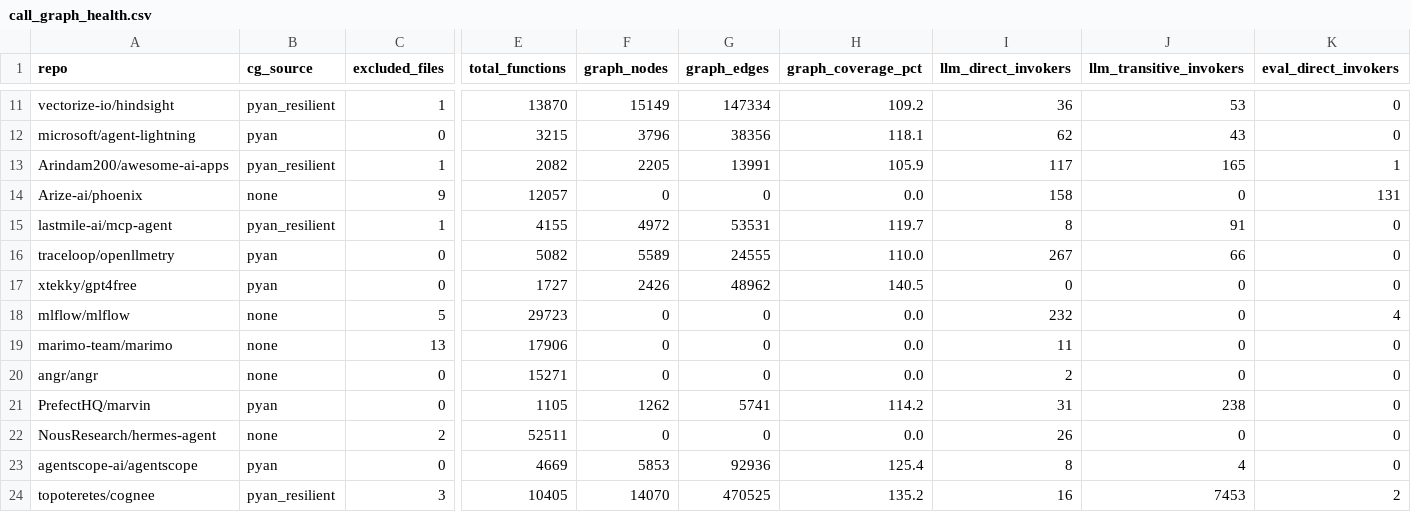
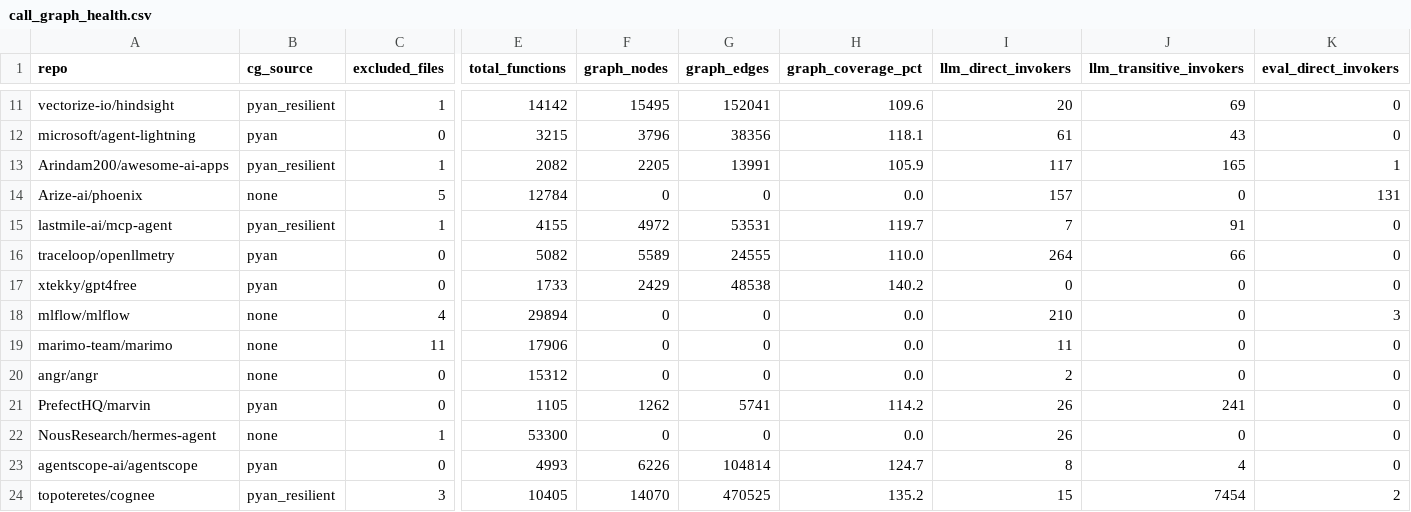
Before and after one commit to SethJonesIntern/GitHubSearch, a CSV file: pipeline/artifacts/call_graph_health.csv, drawn as a sheet; only a part is shown, gaps mark what is left out; the diff covers the shown part only; the diff names each change by its address in the sheet, - before the commit and + after, or states it on an @@ line.

```diff
--- a/pipeline/artifacts/call_graph_health.csv
+++ b/pipeline/artifacts/call_graph_health.csv
-E11 (total_functions): 13870
+E11 (total_functions): 14142
-F11 (graph_nodes): 15149
+F11 (graph_nodes): 15495
-G11 (graph_edges): 147334
+G11 (graph_edges): 152041
-H11 (graph_coverage_pct): 109.2
+H11 (graph_coverage_pct): 109.6
-I11 (llm_direct_invokers): 36
+I11 (llm_direct_invokers): 20
-J11 (llm_transitive_invokers): 53
+J11 (llm_transitive_invokers): 69
-I12 (llm_direct_invokers): 62
+I12 (llm_direct_invokers): 61
-C14 (excluded_files): 9
+C14 (excluded_files): 5
-E14 (total_functions): 12057
+E14 (total_functions): 12784
-I14 (llm_direct_invokers): 158
+I14 (llm_direct_invokers): 157
-I15 (llm_direct_invokers): 8
+I15 (llm_direct_invokers): 7
-I16 (llm_direct_invokers): 267
+I16 (llm_direct_invokers): 264
-E17 (total_functions): 1727
+E17 (total_functions): 1733
-F17 (graph_nodes): 2426
+F17 (graph_nodes): 2429
-G17 (graph_edges): 48962
+G17 (graph_edges): 48538
-H17 (graph_coverage_pct): 140.5
+H17 (graph_coverage_pct): 140.2
-C18 (excluded_files): 5
+C18 (excluded_files): 4
-E18 (total_functions): 29723
+E18 (total_functions): 29894
-I18 (llm_direct_invokers): 232
+I18 (llm_direct_invokers): 210
-K18 (eval_direct_invokers): 4
+K18 (eval_direct_invokers): 3
-C19 (excluded_files): 13
+C19 (excluded_files): 11
-E20 (total_functions): 15271
+E20 (total_functions): 15312
-I21 (llm_direct_invokers): 31
+I21 (llm_direct_invokers): 26
-J21 (llm_transitive_invokers): 238
+J21 (llm_transitive_invokers): 241
-C22 (excluded_files): 2
+C22 (excluded_files): 1
-E22 (total_functions): 52511
+E22 (total_functions): 53300
-E23 (total_functions): 4669
+E23 (total_functions): 4993
-F23 (graph_nodes): 5853
+F23 (graph_nodes): 6226
-G23 (graph_edges): 92936
+G23 (graph_edges): 104814
-H23 (graph_coverage_pct): 125.4
+H23 (graph_coverage_pct): 124.7
-I24 (llm_direct_invokers): 16
+I24 (llm_direct_invokers): 15
-J24 (llm_transitive_invokers): 7453
+J24 (llm_transitive_invokers): 7454
```
Also changed, not shown: 1 added row and 156 edited cells elsewhere in this file, pipeline/artifacts/eval_calls_all.csv, 13 other files.
